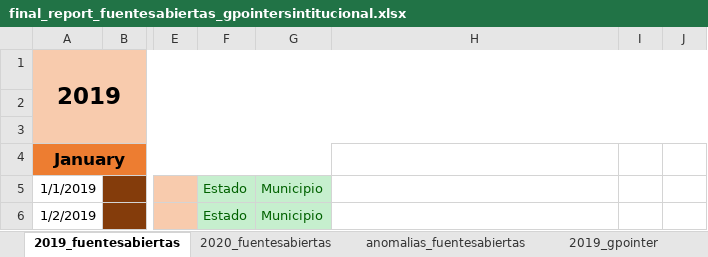
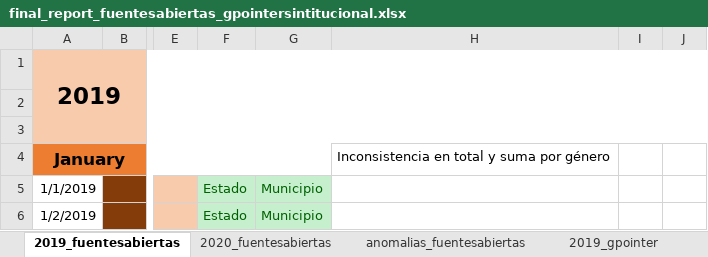
Before and after one commit to PADeCI/homicides-mx-data, an Excel workbook: data_validation/final_report_fuentesabiertas_gpointersintitucional.xlsx, sheet 2019_fuentesabiertas, drawn as a sheet; only a part is shown, gaps mark what is left out; values as stored, in another font and other column widths than the file's, no borders; the diff names each change by its address in the sheet, - before the commit and + after, or states it on an @@ line.

Commit message:
Corrections in homicide data

```diff
--- a/data_validation/final_report_fuentesabiertas_gpointersintitucional.xlsx (sheet 2019_fuentesabiertas)
+++ b/data_validation/final_report_fuentesabiertas_gpointersintitucional.xlsx (sheet 2019_fuentesabiertas)
-H4: (empty)
+H4: Inconsistencia en total y suma por género
```
Also changed, not shown: 5 other files.
